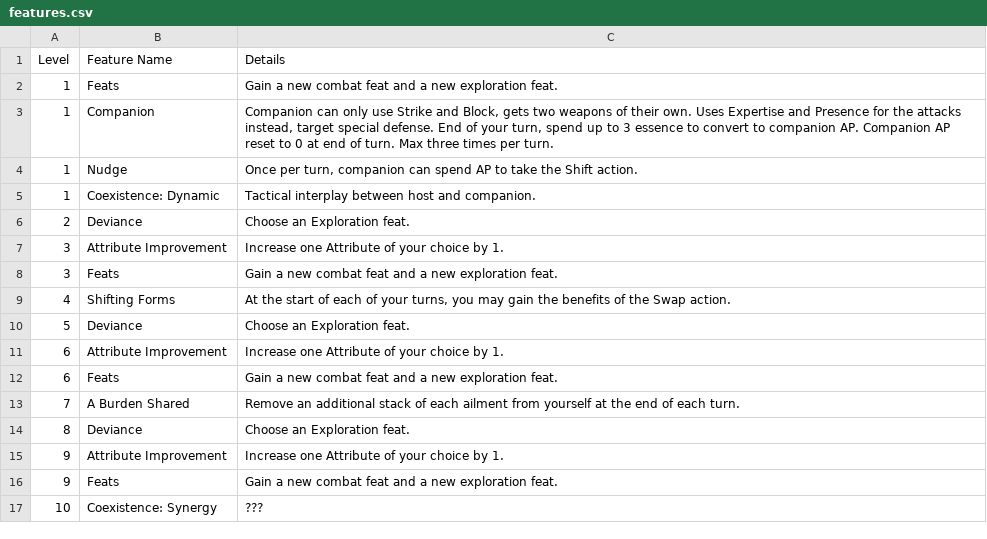
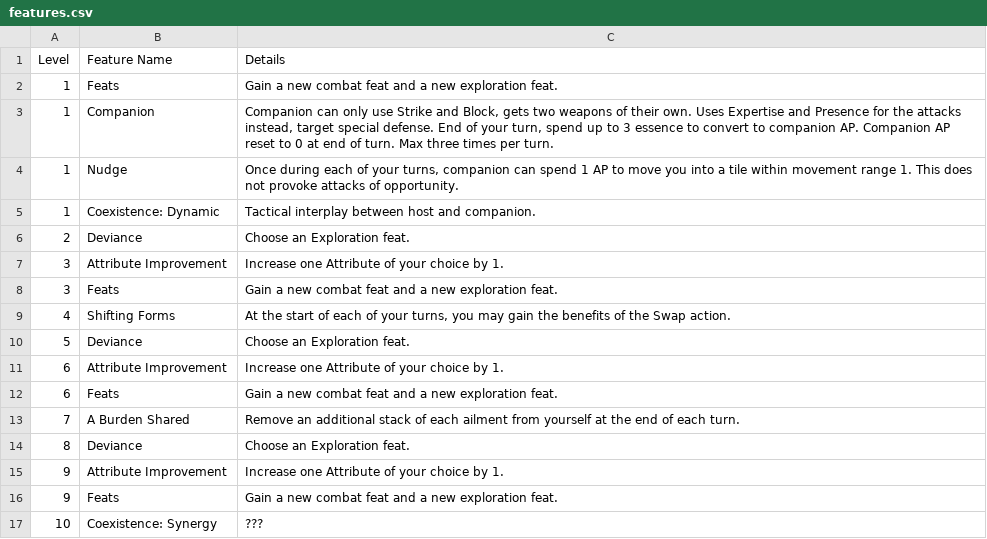
Before and after one commit to Leafwing-Studios/fonts-of-power, a CSV file: docs/src/character-options/classes/touched/features.csv, drawn as a sheet.

Commit message:
Clean up Movement rules, cutting Shift

```diff
--- a/docs/src/character-options/classes/touched/features.csv
+++ b/docs/src/character-options/classes/touched/features.csv
@@ -3,3 +3,3 @@
 "1","Companion","Companion can only use Strike and Block, gets two weapons of their own. Uses Expertise and Presence for the attacks instead, target special defense. End of your turn, spend up to 3 essence to convert to companion AP. Companion AP reset to 0 at end of turn. Max three times per turn."
-"1","Nudge","Once per turn, companion can spend AP to take the Shift action."
+"1","Nudge","Once during each of your turns, companion can spend 1 AP to move you into a tile within movement range 1. This does not provoke attacks of opportunity."
 "1","Coexistence: Dynamic","Tactical interplay between host and companion."
```
Also changed, not shown: 3 other files.
